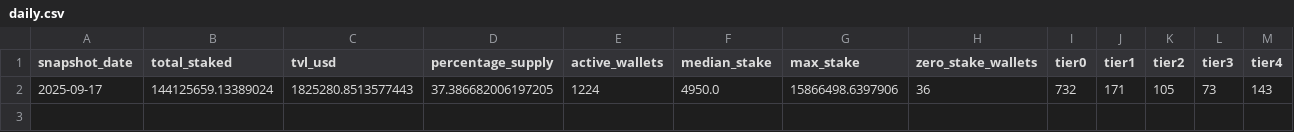
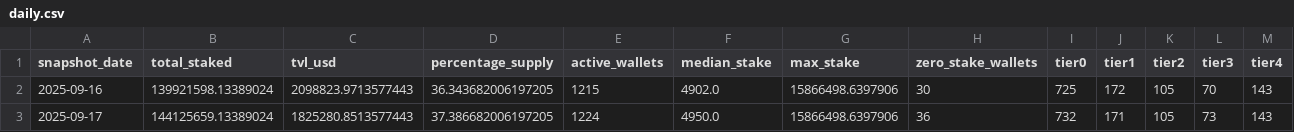
Before and after one commit to zmoney-git/staking-dashboard, a CSV file: data/summaries/daily.csv, drawn as a sheet.

Commit message:
Add files via upload

```diff
--- a/data/summaries/daily.csv
+++ b/data/summaries/daily.csv
@@ -1,2 +1,3 @@
 snapshot_date,total_staked,tvl_usd,percentage_supply,active_wallets,median_stake,max_stake,zero_stake_wallets,tier0,tier1,tier2,tier3,tier4
+2025-09-16,139921598.13389024,2098823.9713577443,36.343682006197205,1215,4902.0,15866498.6397906,30,725,172,105,70,143
 2025-09-17,144125659.13389024,1825280.8513577443,37.386682006197205,1224,4950.0,15866498.6397906,36,732,171,105,73,143
```
